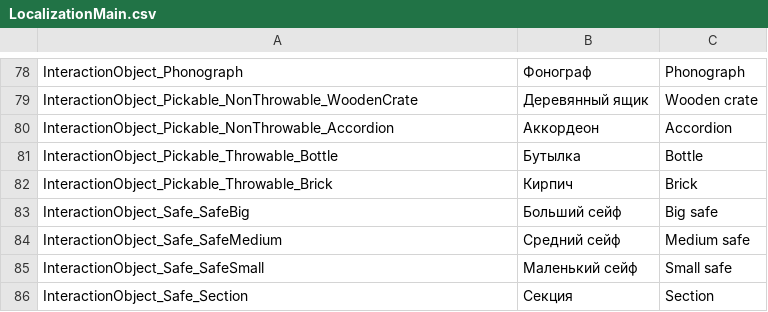
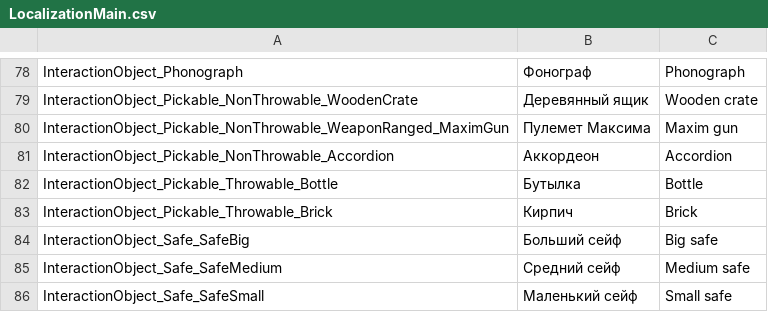
Before and after one commit to PanichMark/IvanPetrovichGoesToAmerica_Unity, a CSV file: Assets/1_Core/3_LocalizationSystem/LocalizationMain.csv, drawn as a sheet; only a part is shown, gaps mark what is left out; the shorter side is filled out with more unchanged rows; the diff names each change by its address in the sheet, - before the commit and + after, or states it on an @@ line.

Commit message:
Started working on PickableRangedWeapons

```diff
--- a/Assets/1_Core/3_LocalizationSystem/LocalizationMain.csv
+++ b/Assets/1_Core/3_LocalizationSystem/LocalizationMain.csv
+row 80: InteractionObject_Pickable_NonThrowable_WeaponRanged_MaximGun | Пулемет Максима | Maxim gun
```
Also changed, not shown: 15 other files.
